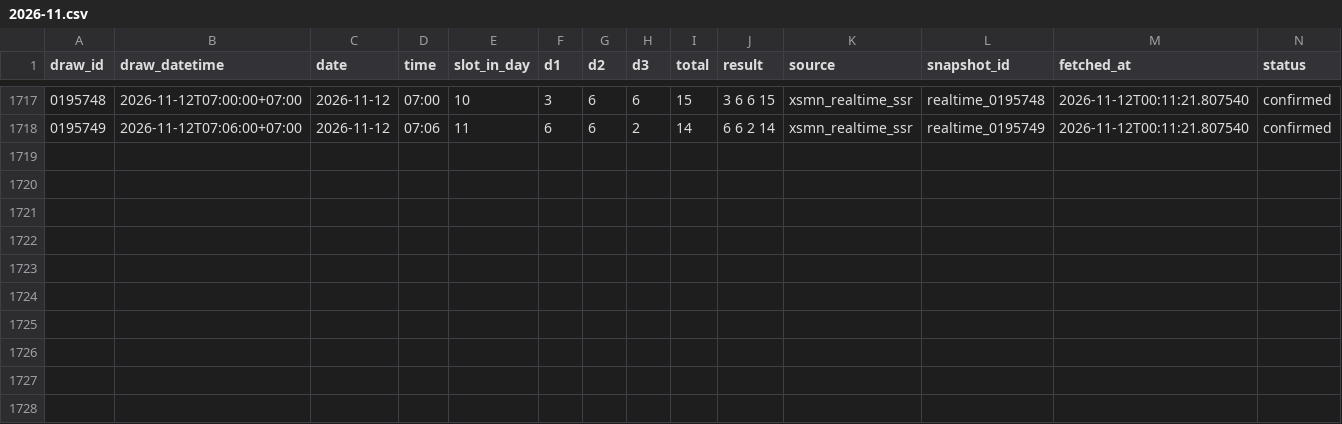
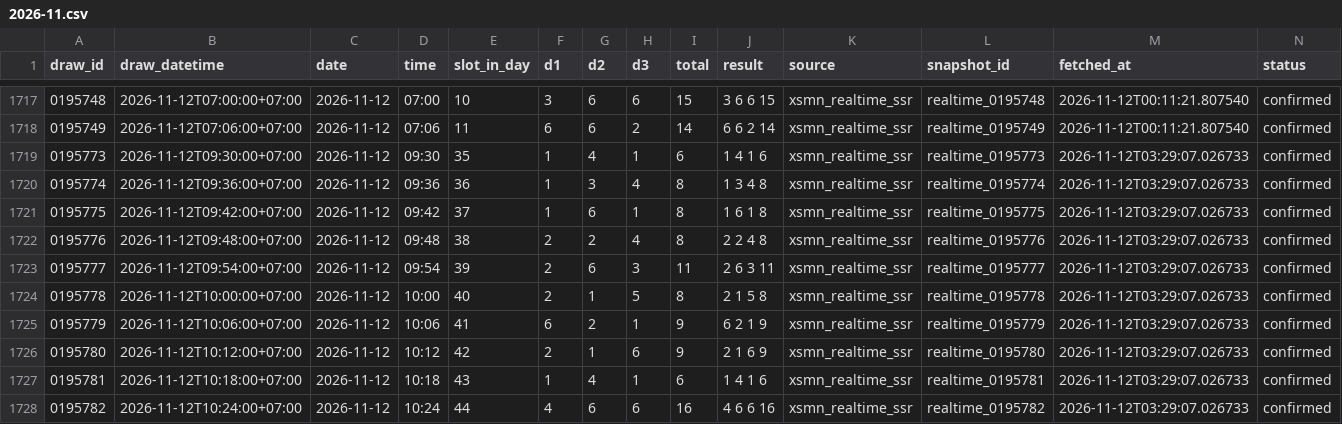
Before and after one commit to nguyencong97/bingo18-analytics, a CSV file: data/2026-11.csv, drawn as a sheet; only a part is shown, gaps mark what is left out.

Commit message:
data(auto): live update draws 2026-11-12 03:29

```diff
--- a/data/2026-11.csv
+++ b/data/2026-11.csv
@@ -1718 +1718,11 @@ draw_id,draw_datetime,date,time,slot_in_day,d1,d2,d3,total,result,source,snapsho
 0195749,2026-11-12T07:06:00+07:00,2026-11-12,07:06,11,6,6,2,14,6 6 2 14,xsmn_realtime_ssr,realtime_0195749,2026-11-12T00:11:21.807540,confirmed
+0195773,2026-11-12T09:30:00+07:00,2026-11-12,09:30,35,1,4,1,6,1 4 1 6,xsmn_realtime_ssr,realtime_0195773,2026-11-12T03:29:07.026733,confirmed
+0195774,2026-11-12T09:36:00+07:00,2026-11-12,09:36,36,1,3,4,8,1 3 4 8,xsmn_realtime_ssr,realtime_0195774,2026-11-12T03:29:07.026733,confirmed
+0195775,2026-11-12T09:42:00+07:00,2026-11-12,09:42,37,1,6,1,8,1 6 1 8,xsmn_realtime_ssr,realtime_0195775,2026-11-12T03:29:07.026733,confirmed
+0195776,2026-11-12T09:48:00+07:00,2026-11-12,09:48,38,2,2,4,8,2 2 4 8,xsmn_realtime_ssr,realtime_0195776,2026-11-12T03:29:07.026733,confirmed
+0195777,2026-11-12T09:54:00+07:00,2026-11-12,09:54,39,2,6,3,11,2 6 3 11,xsmn_realtime_ssr,realtime_0195777,2026-11-12T03:29:07.026733,confirmed
+0195778,2026-11-12T10:00:00+07:00,2026-11-12,10:00,40,2,1,5,8,2 1 5 8,xsmn_realtime_ssr,realtime_0195778,2026-11-12T03:29:07.026733,confirmed
+0195779,2026-11-12T10:06:00+07:00,2026-11-12,10:06,41,6,2,1,9,6 2 1 9,xsmn_realtime_ssr,realtime_0195779,2026-11-12T03:29:07.026733,confirmed
+0195780,2026-11-12T10:12:00+07:00,2026-11-12,10:12,42,2,1,6,9,2 1 6 9,xsmn_realtime_ssr,realtime_0195780,2026-11-12T03:29:07.026733,confirmed
+0195781,2026-11-12T10:18:00+07:00,2026-11-12,10:18,43,1,4,1,6,1 4 1 6,xsmn_realtime_ssr,realtime_0195781,2026-11-12T03:29:07.026733,confirmed
+0195782,2026-11-12T10:24:00+07:00,2026-11-12,10:24,44,4,6,6,16,4 6 6 16,xsmn_realtime_ssr,realtime_0195782,2026-11-12T03:29:07.026733,confirmed
```
Also changed, not shown: 8 other files.
